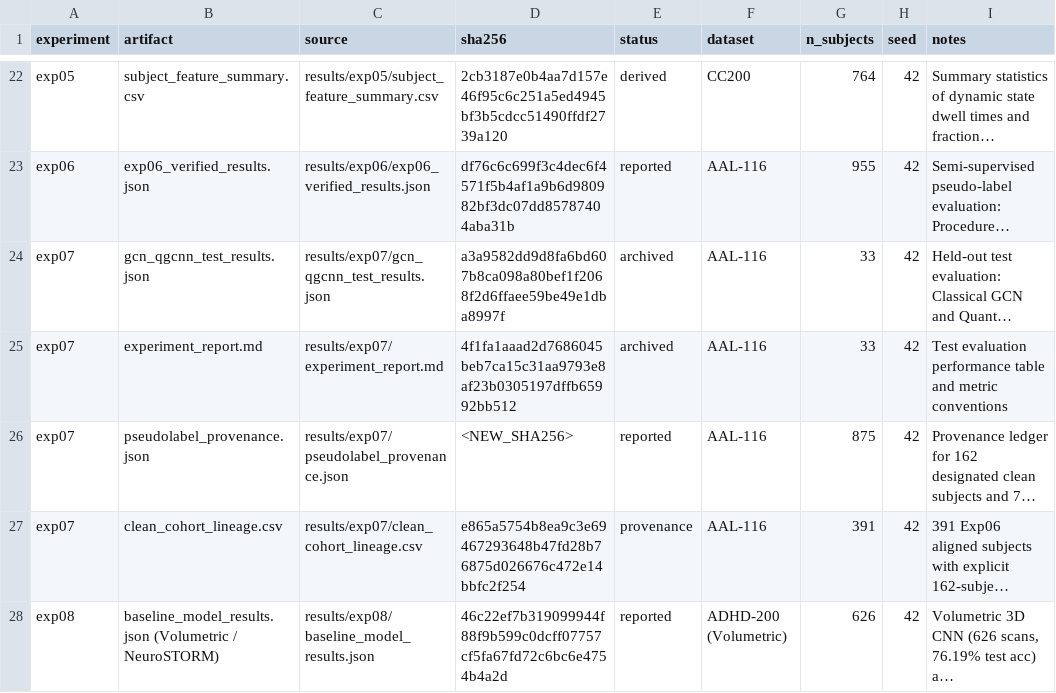
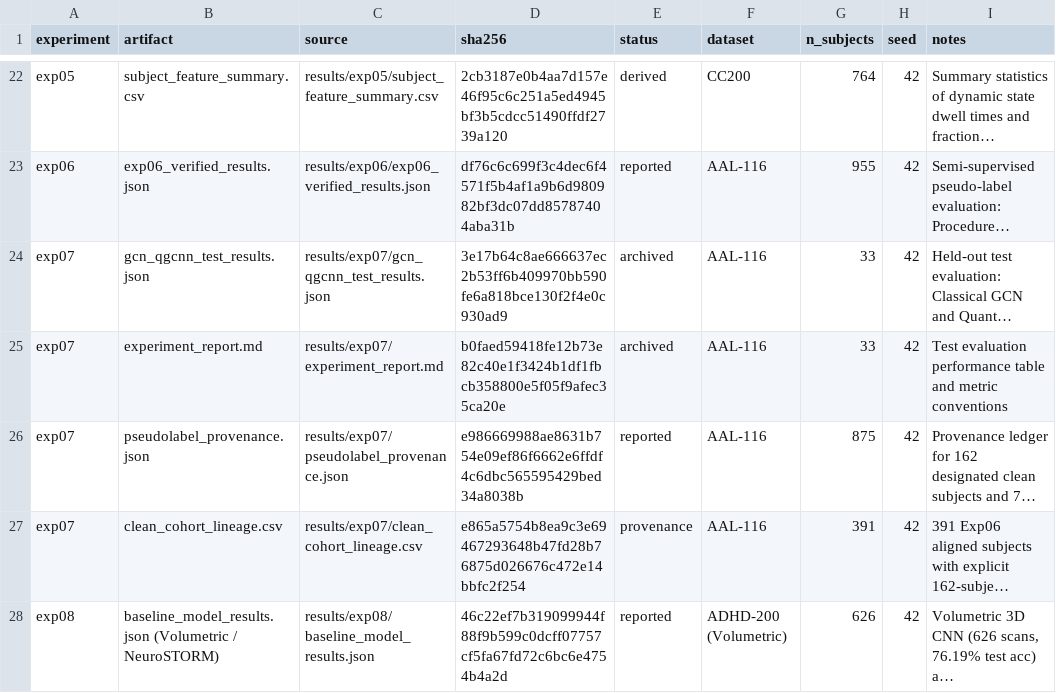
Before and after one commit to YashBhardwaj21/adhd-classification, a CSV file: results/manifest.csv, drawn as a sheet; only a part is shown, gaps mark what is left out; long unchanged cells end in …; the diff names each change by its address in the sheet, - before the commit and + after, or states it on an @@ line.

Commit message:
fix(ci): synchronize Exp 07 manifest SHA-256 hashes and update documentation per audit findings

```diff
--- a/results/manifest.csv
+++ b/results/manifest.csv
-D24 (sha256): a3a9582dd9d8fa6bd607b8ca098a80bef1f2068f2d6ffaee59be49e1dba8997f
+D24 (sha256): 3e17b64c8ae666637ec2b53ff6b409970bb590fe6a818bce130f2f4e0c930ad9
-D25 (sha256): 4f1fa1aaad2d7686045beb7ca15c31aa9793e8af23b0305197dffb65992bb512
+D25 (sha256): b0faed59418fe12b73e82c40e1f3424b1df1fbcb358800e5f05f9afec35ca20e
-D26 (sha256): <NEW_SHA256>
+D26 (sha256): e986669988ae8631b754e09ef86f6662e6ffdf4c6dbc565595429bed34a8038b
```
Also changed, not shown: 20 other files.
